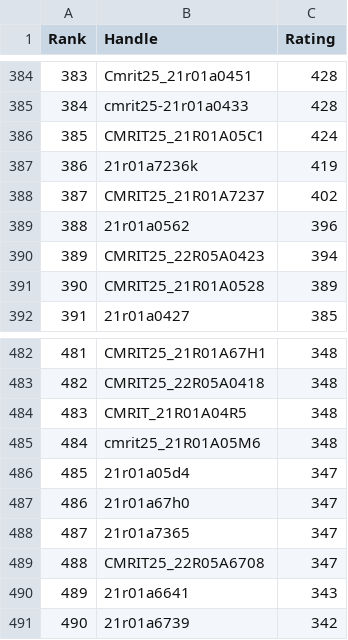
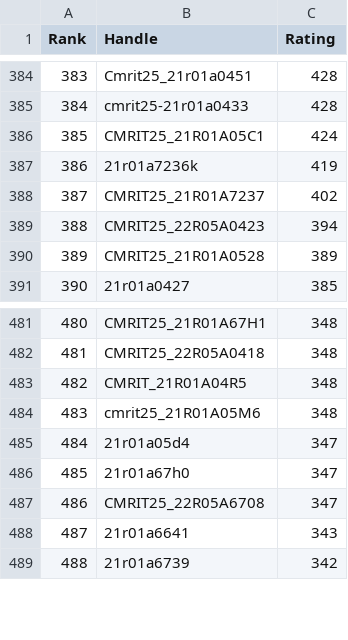
Before and after one commit to gabyah92/CodeforcesRankingGUI, a CSV file: Leaderboards/CurrentCodeforcesRatings.csv, drawn as a sheet; only a part is shown, gaps mark what is left out; removed rows and columns are numbered as before the commit, all else as after; the diff names each change by its address in the sheet, - before the commit and + after, or states it on an @@ line.

```diff
--- a/Leaderboards/CurrentCodeforcesRatings.csv
+++ b/Leaderboards/CurrentCodeforcesRatings.csv
-row 389: 388 | 21r01a0562 | 396
@@ column A (Rank) renumbered from row 389 down @@
-row 488: 487 | 21r01a7365 | 347
```
